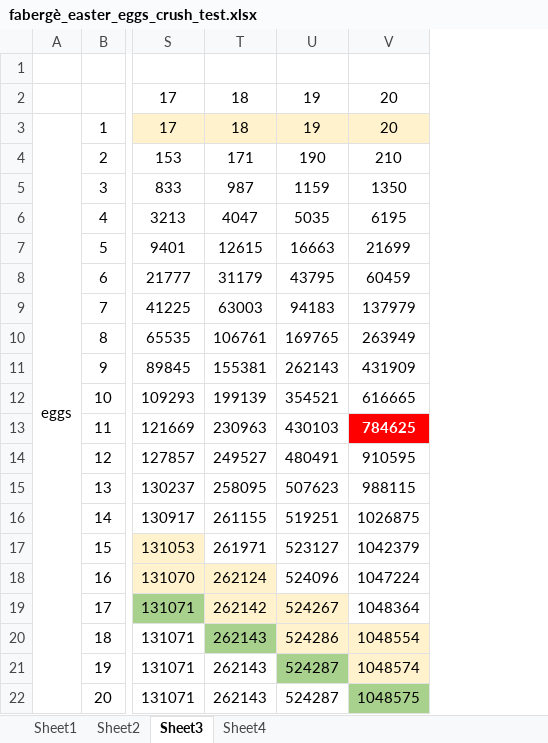
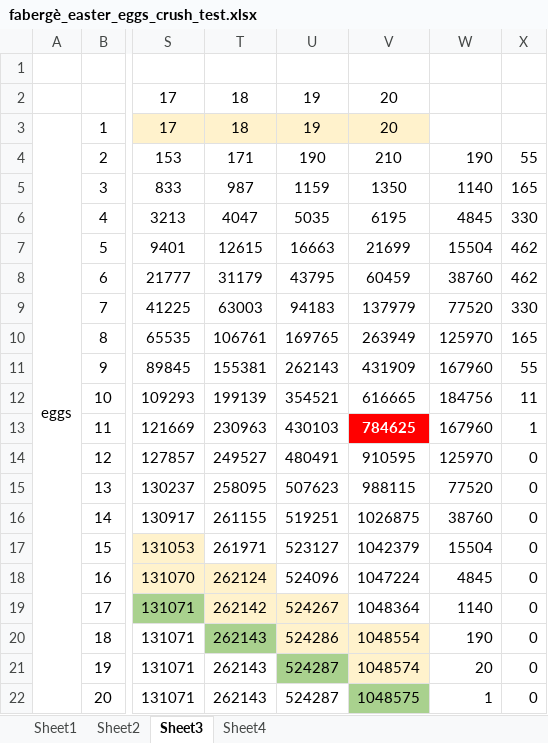
Before and after one commit to SophonAlpha/codewars, an Excel workbook: solutions/fabergè_easter_eggs_crush_test.xlsx, sheet Sheet3, drawn as a sheet; only a part is shown, gaps mark what is left out; values as stored, in another font and other column widths than the file's, no borders; the diff names each change by its address in the sheet, - before the commit and + after, or states it on an @@ line.

```diff
--- a/solutions/fabergè_easter_eggs_crush_test.xlsx (sheet Sheet3)
+++ b/solutions/fabergè_easter_eggs_crush_test.xlsx (sheet Sheet3)
+column W, rows 4-22: 190 | 1140 | 4845 | 15504 | 38760 | 77520 | 125970 | 167960 | 184756 | 167960 | 125970 | 77520 | 38760 | 15504 | 4845 | 1140 | 190 | 20 | 1
+column X, rows 4-22: 55 | 165 | 330 | 462 | 462 | 330 | 165 | 55 | 11 | 1 | 0 | 0 | 0 | 0 | 0 | 0 | 0 | 0 | 0
```
Also changed, not shown: 2 other files.
